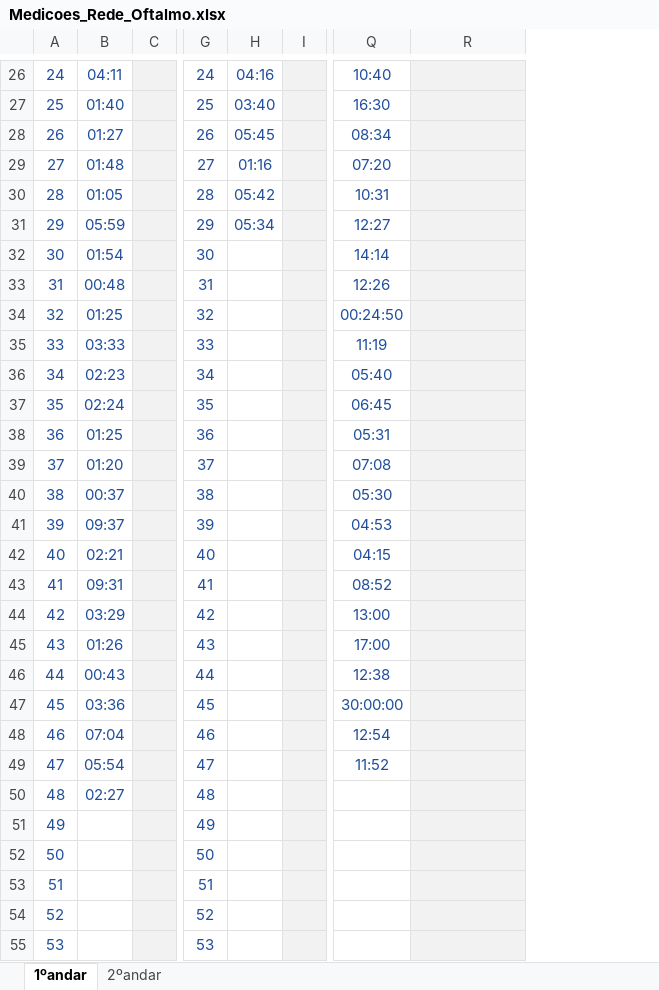
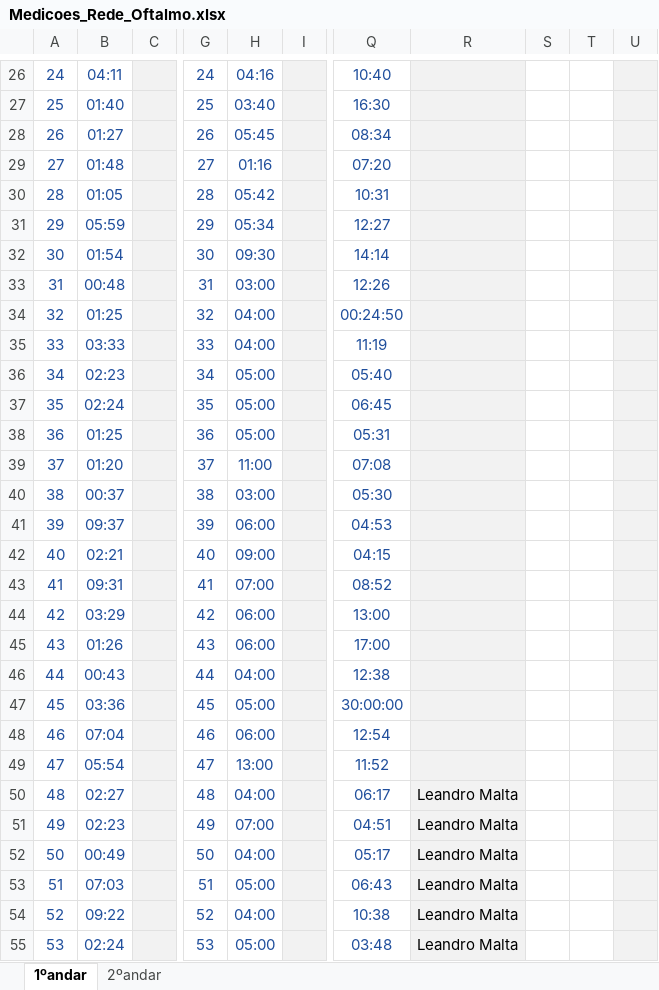
Before and after one commit to karinarigamontedefranca-del/diagnostico-rede-oftalmo, an Excel workbook: source/Medicoes_Rede_Oftalmo.xlsx, sheet 1ºandar, drawn as a sheet; only a part is shown, gaps mark what is left out; values as stored, in another font and other column widths than the file's, no borders; charts and pictures not drawn; the diff covers the shown part only; the diff names each change by its address in the sheet, - before the commit and + after, or states it on an @@ line.

```diff
--- a/source/Medicoes_Rede_Oftalmo.xlsx (sheet 1ºandar)
+++ b/source/Medicoes_Rede_Oftalmo.xlsx (sheet 1ºandar)
+column S, empty
+column T, empty
+column U, empty
-H32: (empty)
+H32: 09:30
-H33: (empty)
+H33: 03:00
-H34:H35: (empty)
+H34:H35: 04:00
-H36:H38: (empty)
+H36:H38: 05:00
-H39: (empty)
+H39: 11:00
-H40: (empty)
+H40: 03:00
-H41: (empty)
+H41: 06:00
-H42: (empty)
+H42: 09:00
-H43: (empty)
+H43: 07:00
-H44:H45: (empty)
+H44:H45: 06:00
-H46: (empty)
+H46: 04:00
-H47: (empty)
+H47: 05:00
-H48: (empty)
+H48: 06:00
-H49: (empty)
+H49: 13:00
-H50: (empty)
+H50: 04:00
-Q50: (empty)
+Q50: 06:17
-R50:R55: (empty)
+R50:R55: Leandro Malta
-B51: (empty)
+B51: 02:23
-H51: (empty)
+H51: 07:00
-Q51: (empty)
+Q51: 04:51
-B52: (empty)
+B52: 00:49
-H52: (empty)
+H52: 04:00
-Q52: (empty)
+Q52: 05:17
-B53: (empty)
+B53: 07:03
-H53: (empty)
+H53: 05:00
-Q53: (empty)
+Q53: 06:43
-B54: (empty)
+B54: 09:22
-H54: (empty)
+H54: 04:00
-Q54: (empty)
+Q54: 10:38
-B55: (empty)
+B55: 02:24
-H55: (empty)
+H55: 05:00
-Q55: (empty)
+Q55: 03:48
```
Also changed, not shown: 210 edited cells and cell formats elsewhere in this sheet, sheet 2ºandar, formulas that keep their value, 17 other files.
